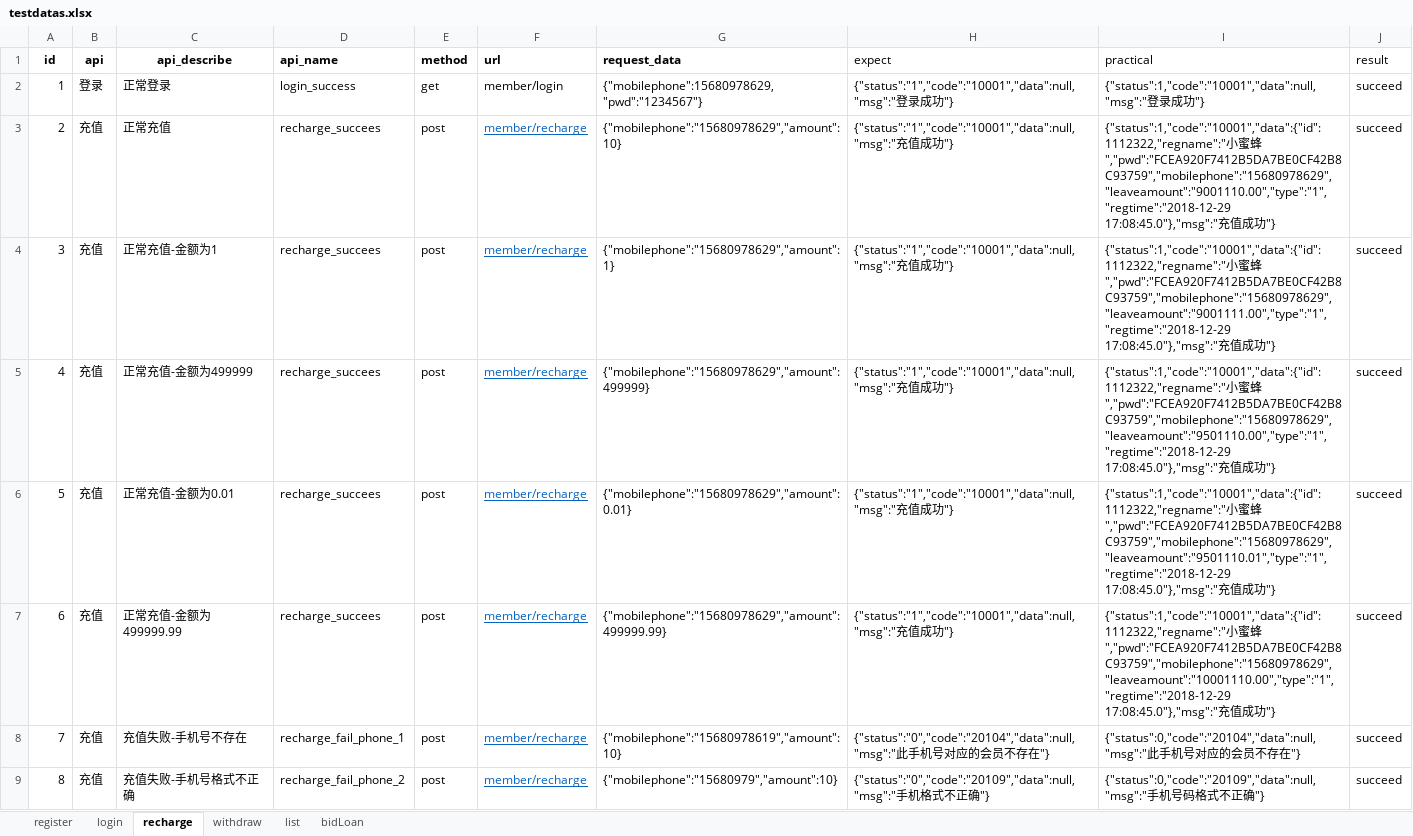
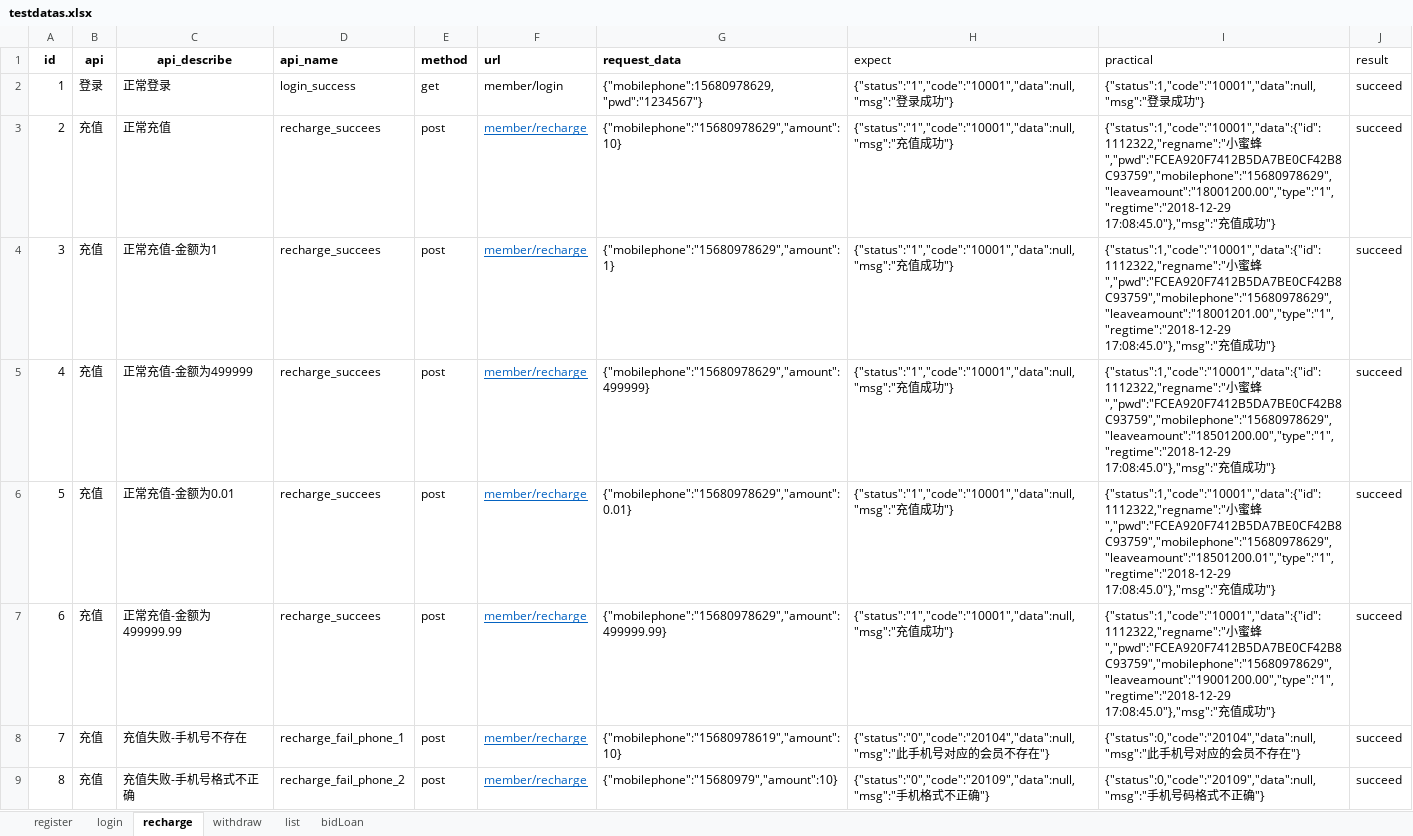
Before and after one commit to malieyong/Python_http_api_test, an Excel workbook: API_TEST/datas/testdatas.xlsx, sheet recharge, drawn as a sheet; only a part is shown; values as stored, in another font and other column widths than the file's, no borders; the diff covers the shown part only; the diff names each change by its address in the sheet, - before the commit and + after, or states it on an @@ line.

```diff
--- a/API_TEST/datas/testdatas.xlsx (sheet recharge)
+++ b/API_TEST/datas/testdatas.xlsx (sheet recharge)
-I3 (practical): …蜜蜂","pwd":"FCEA920F7412B5DA7BE0CF42B8C93759","mobilephone":"15680978629","leaveamount":"9001110.00","type":"1","regtime":"2018-12-29 17:08:45.0"},"msg":"充…
+I3 (practical): …蜜蜂","pwd":"FCEA920F7412B5DA7BE0CF42B8C93759","mobilephone":"15680978629","leaveamount":"18001200.00","type":"1","regtime":"2018-12-29 17:08:45.0"},"msg":"充…
-I4 (practical): …蜜蜂","pwd":"FCEA920F7412B5DA7BE0CF42B8C93759","mobilephone":"15680978629","leaveamount":"9001111.00","type":"1","regtime":"2018-12-29 17:08:45.0"},"msg":"充…
+I4 (practical): …蜜蜂","pwd":"FCEA920F7412B5DA7BE0CF42B8C93759","mobilephone":"15680978629","leaveamount":"18001201.00","type":"1","regtime":"2018-12-29 17:08:45.0"},"msg":"充…
-I5 (practical): …蜜蜂","pwd":"FCEA920F7412B5DA7BE0CF42B8C93759","mobilephone":"15680978629","leaveamount":"9501110.00","type":"1","regtime":"2018-12-29 17:08:45.0"},"msg":"充…
+I5 (practical): …蜜蜂","pwd":"FCEA920F7412B5DA7BE0CF42B8C93759","mobilephone":"15680978629","leaveamount":"18501200.00","type":"1","regtime":"2018-12-29 17:08:45.0"},"msg":"充…
-I6 (practical): …蜜蜂","pwd":"FCEA920F7412B5DA7BE0CF42B8C93759","mobilephone":"15680978629","leaveamount":"9501110.01","type":"1","regtime":"2018-12-29 17:08:45.0"},"msg":"充…
+I6 (practical): …蜜蜂","pwd":"FCEA920F7412B5DA7BE0CF42B8C93759","mobilephone":"15680978629","leaveamount":"18501200.01","type":"1","regtime":"2018-12-29 17:08:45.0"},"msg":"充…
-I7 (practical): …蜜蜂","pwd":"FCEA920F7412B5DA7BE0CF42B8C93759","mobilephone":"15680978629","leaveamount":"10001110.00","type":"1","regtime":"2018-12-29 17:08:45.0"},"msg":"充…
+I7 (practical): …蜜蜂","pwd":"FCEA920F7412B5DA7BE0CF42B8C93759","mobilephone":"15680978629","leaveamount":"19001200.00","type":"1","regtime":"2018-12-29 17:08:45.0"},"msg":"充…
```
Also changed, not shown: 1 edited cell elsewhere in this sheet, 4 other files.
